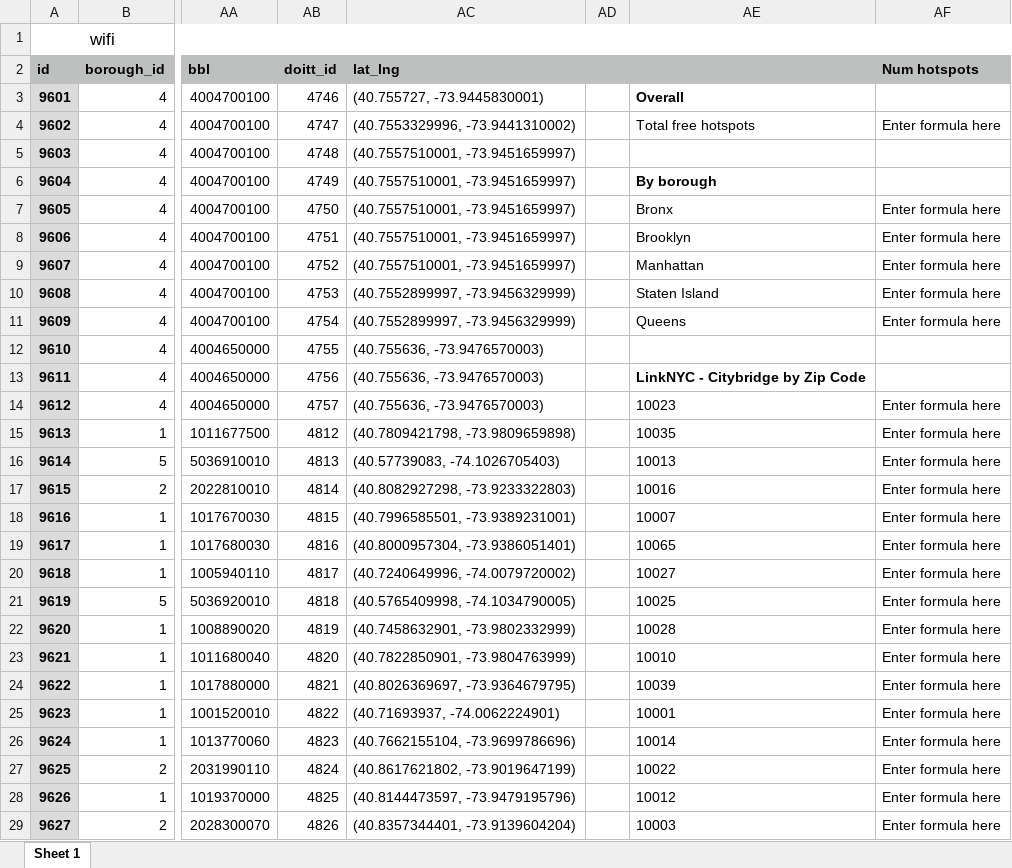
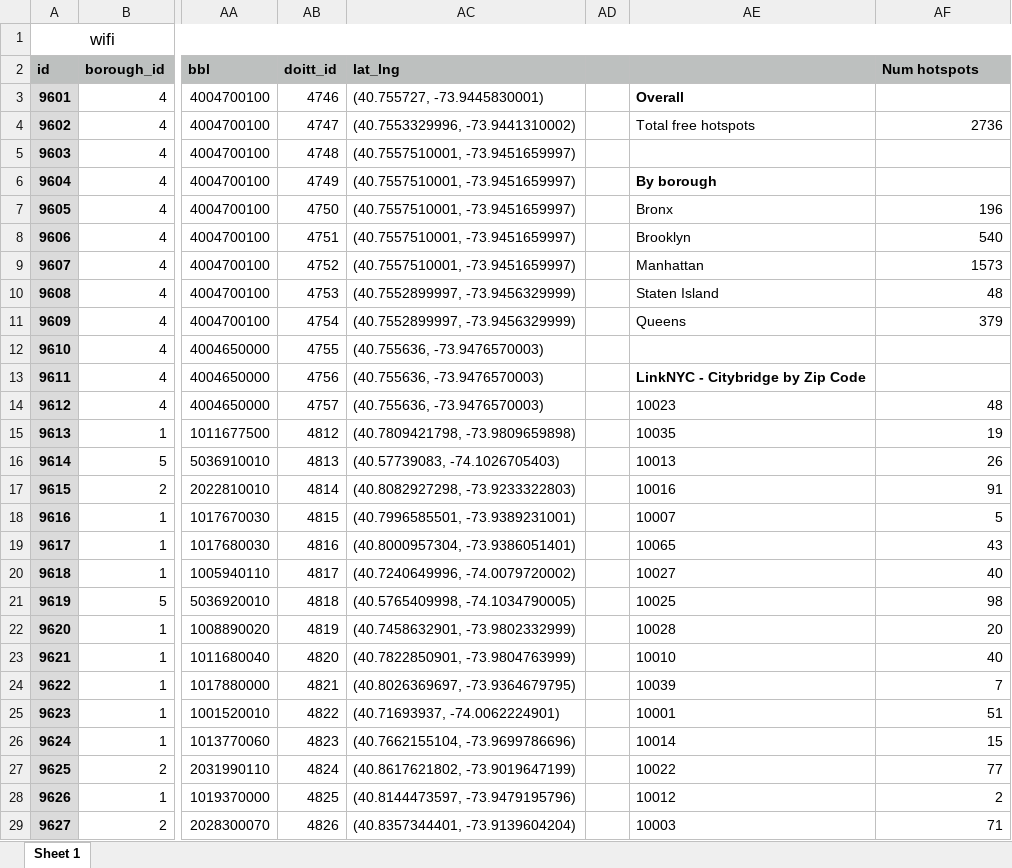
Before and after one commit to dbdesign-students-spring2023/morepythonstuff-estherkangg, an Excel workbook: data/wifi.xlsx, sheet Sheet 1, drawn as a sheet; only a part is shown, gaps mark what is left out; values as stored, in another font and other column widths than the file's, no borders; the diff covers the shown part only; the diff names each change by its address in the sheet, - before the commit and + after, or states it on an @@ line.

```diff
--- a/data/wifi.xlsx (sheet Sheet 1)
+++ b/data/wifi.xlsx (sheet Sheet 1)
-AF4 (Num hotspots): Enter formula here
+AF4 (Num hotspots): 2736
-AF7 (Num hotspots): Enter formula here
+AF7 (Num hotspots): 196
-AF8 (Num hotspots): Enter formula here
+AF8 (Num hotspots): 540
-AF9 (Num hotspots): Enter formula here
+AF9 (Num hotspots): 1573
-AF10 (Num hotspots): Enter formula here
+AF10 (Num hotspots): 48
-AF11 (Num hotspots): Enter formula here
+AF11 (Num hotspots): 379
-AF14 (Num hotspots): Enter formula here
+AF14 (Num hotspots): 48
-AF15 (Num hotspots): Enter formula here
+AF15 (Num hotspots): 19
-AF16 (Num hotspots): Enter formula here
+AF16 (Num hotspots): 26
-AF17 (Num hotspots): Enter formula here
+AF17 (Num hotspots): 91
-AF18 (Num hotspots): Enter formula here
+AF18 (Num hotspots): 5
-AF19 (Num hotspots): Enter formula here
+AF19 (Num hotspots): 43
-AF20 (Num hotspots): Enter formula here
+AF20 (Num hotspots): 40
-AF21 (Num hotspots): Enter formula here
+AF21 (Num hotspots): 98
-AF22 (Num hotspots): Enter formula here
+AF22 (Num hotspots): 20
-AF23 (Num hotspots): Enter formula here
+AF23 (Num hotspots): 40
-AF24 (Num hotspots): Enter formula here
+AF24 (Num hotspots): 7
-AF25 (Num hotspots): Enter formula here
+AF25 (Num hotspots): 51
-AF26 (Num hotspots): Enter formula here
+AF26 (Num hotspots): 15
-AF27 (Num hotspots): Enter formula here
+AF27 (Num hotspots): 77
-AF28 (Num hotspots): Enter formula here
+AF28 (Num hotspots): 2
-AF29 (Num hotspots): Enter formula here
+AF29 (Num hotspots): 71
```
Also changed, not shown: 32 edited cells elsewhere in this sheet, 6 other files.
